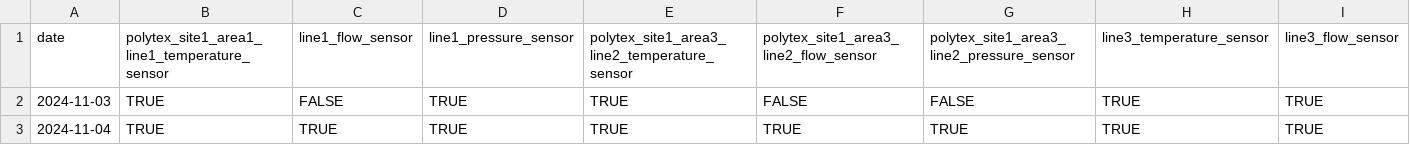
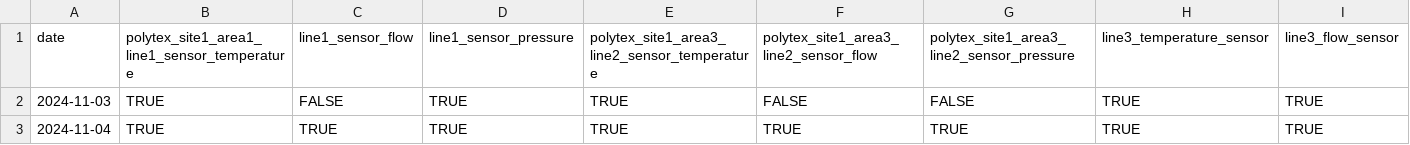
Before and after one commit to dy99-ux/sensor-data, a CSV file: final_dataset_1_polytex_multiline_sensor_status.csv, drawn as a sheet; only a part is shown; the diff names each change by its address in the sheet, - before the commit and + after, or states it on an @@ line.

Commit message:
temp_sen to sensor_temp

```diff
--- a/final_dataset_1_polytex_multiline_sensor_status.csv
+++ b/final_dataset_1_polytex_multiline_sensor_status.csv
-B1: polytex_site1_area1_line1_temperature_sensor
+B1: polytex_site1_area1_line1_sensor_temperature
-C1: line1_flow_sensor
+C1: line1_sensor_flow
-D1: line1_pressure_sensor
+D1: line1_sensor_pressure
-E1: polytex_site1_area3_line2_temperature_sensor
+E1: polytex_site1_area3_line2_sensor_temperature
-F1: polytex_site1_area3_line2_flow_sensor
+F1: polytex_site1_area3_line2_sensor_flow
-G1: polytex_site1_area3_line2_pressure_sensor
+G1: polytex_site1_area3_line2_sensor_pressure
```
